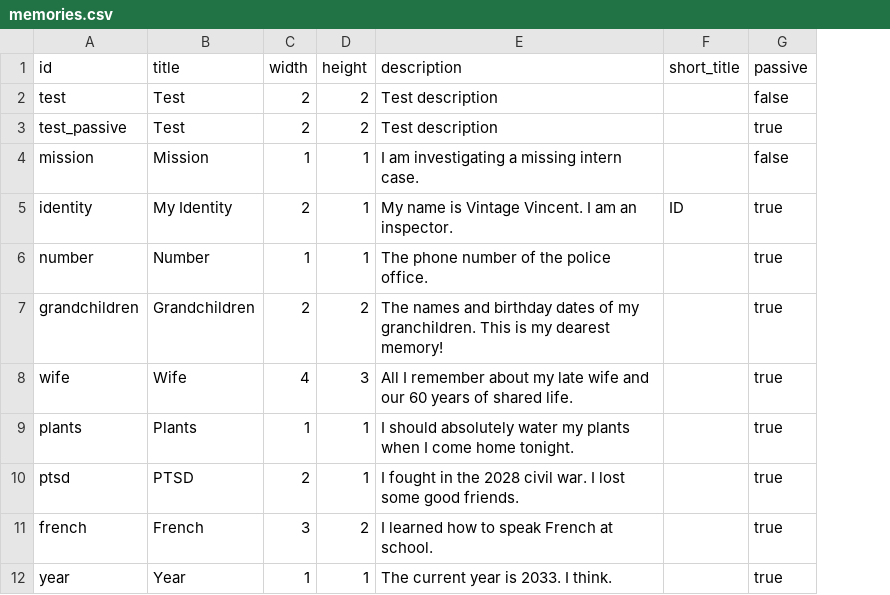
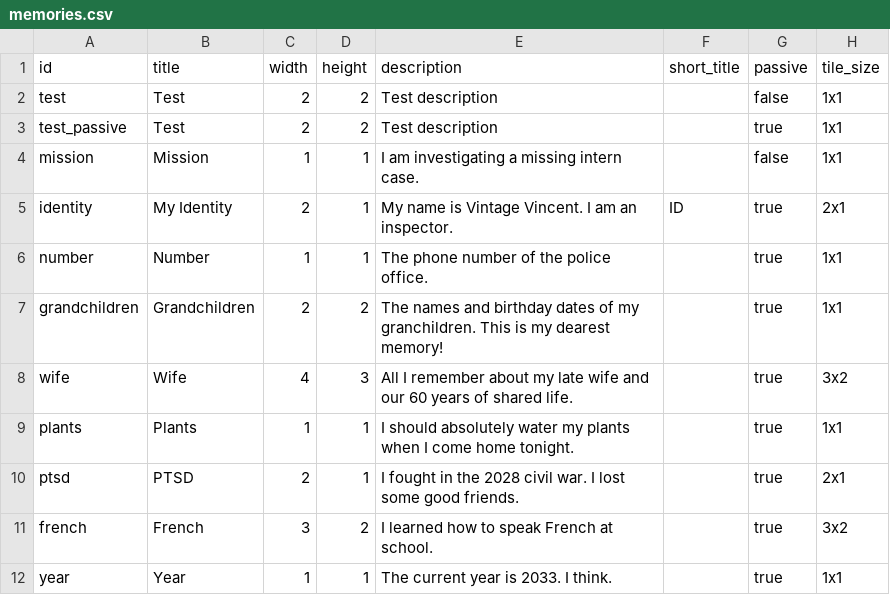
Before and after one commit to pop123123123/LD-54, a CSV file: data/memories.csv, drawn as a sheet; only a part is shown; the diff names each change by its address in the sheet, - before the commit and + after, or states it on an @@ line.

```diff
--- a/data/memories.csv
+++ b/data/memories.csv
+column H (tile_size), rows 2-12: 1x1 | 1x1 | 1x1 | 2x1 | 1x1 | 1x1 | 3x2 | 1x1 | 2x1 | 3x2 | 1x1
```
Also changed, not shown: 15 other files.
